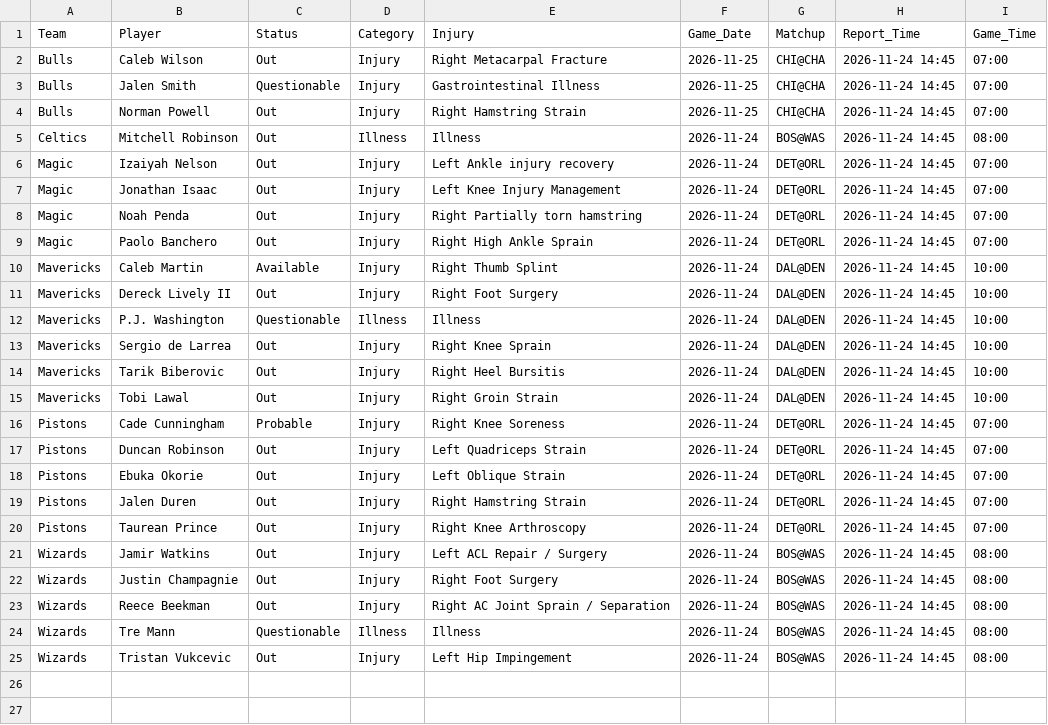
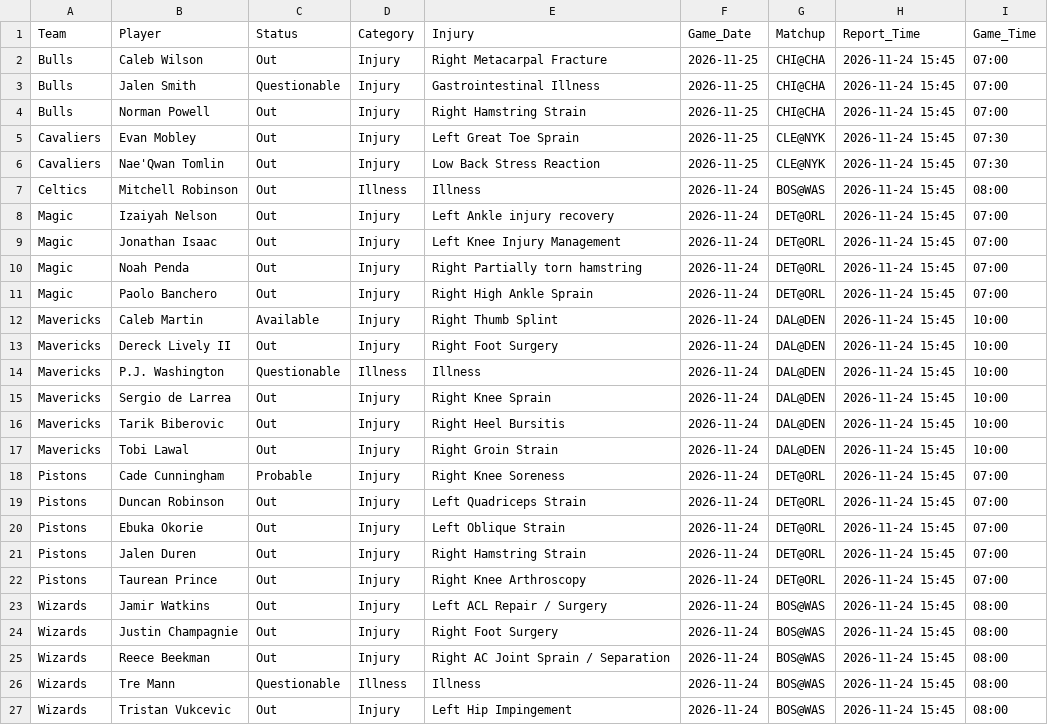
Before and after one commit to Nictaylorusa/injury-tracker, a CSV file: docs/current.csv, drawn as a sheet.

```diff
--- a/docs/current.csv
+++ b/docs/current.csv
@@ -1,25 +1,27 @@
 Team,Player,Status,Category,Injury,Game_Date,Matchup,Report_Time,Game_Time
-Bulls,Caleb Wilson,Out,Injury,Right Metacarpal Fracture,2026-11-25,CHI@CHA,2026-11-24 14:45,07:00
-Bulls,Jalen Smith,Questionable,Injury,Gastrointestinal Illness,2026-11-25,CHI@CHA,2026-11-24 14:45,07:00
-Bulls,Norman Powell,Out,Injury,Right Hamstring Strain,2026-11-25,CHI@CHA,2026-11-24 14:45,07:00
-Celtics,Mitchell Robinson,Out,Illness,Illness,2026-11-24,BOS@WAS,2026-11-24 14:45,08:00
-Magic,Izaiyah Nelson,Out,Injury,Left Ankle injury recovery,2026-11-24,DET@ORL,2026-11-24 14:45,07:00
-Magic,Jonathan Isaac,Out,Injury,Left Knee Injury Management,2026-11-24,DET@ORL,2026-11-24 14:45,07:00
-Magic,Noah Penda,Out,Injury,Right Partially torn hamstring,2026-11-24,DET@ORL,2026-11-24 14:45,07:00
-Magic,Paolo Banchero,Out,Injury,Right High Ankle Sprain,2026-11-24,DET@ORL,2026-11-24 14:45,07:00
-Mavericks,Caleb Martin,Available,Injury,Right Thumb Splint,2026-11-24,DAL@DEN,2026-11-24 14:45,10:00
-Mavericks,Dereck Lively II,Out,Injury,Right Foot Surgery,2026-11-24,DAL@DEN,2026-11-24 14:45,10:00
-Mavericks,P.J. Washington,Questionable,Illness,Illness,2026-11-24,DAL@DEN,2026-11-24 14:45,10:00
-Mavericks,Sergio de Larrea,Out,Injury,Right Knee Sprain,2026-11-24,DAL@DEN,2026-11-24 14:45,10:00
-Mavericks,Tarik Biberovic,Out,Injury,Right Heel Bursitis,2026-11-24,DAL@DEN,2026-11-24 14:45,10:00
-Mavericks,Tobi Lawal,Out,Injury,Right Groin Strain,2026-11-24,DAL@DEN,2026-11-24 14:45,10:00
-Pistons,Cade Cunningham,Probable,Injury,Right Knee Soreness,2026-11-24,DET@ORL,2026-11-24 14:45,07:00
-Pistons,Duncan Robinson,Out,Injury,Left Quadriceps Strain,2026-11-24,DET@ORL,2026-11-24 14:45,07:00
-Pistons,Ebuka Okorie,Out,Injury,Left Oblique Strain,2026-11-24,DET@ORL,2026-11-24 14:45,07:00
-Pistons,Jalen Duren,Out,Injury,Right Hamstring Strain,2026-11-24,DET@ORL,2026-11-24 14:45,07:00
-Pistons,Taurean Prince,Out,Injury,Right Knee Arthroscopy,2026-11-24,DET@ORL,2026-11-24 14:45,07:00
-Wizards,Jamir Watkins,Out,Injury,Left ACL Repair / Surgery,2026-11-24,BOS@WAS,2026-11-24 14:45,08:00
-Wizards,Justin Champagnie,Out,Injury,Right Foot Surgery,2026-11-24,BOS@WAS,2026-11-24 14:45,08:00
-Wizards,Reece Beekman,Out,Injury,Right AC Joint Sprain / Separation,2026-11-24,BOS@WAS,2026-11-24 14:45,08:00
-Wizards,Tre Mann,Questionable,Illness,Illness,2026-11-24,BOS@WAS,2026-11-24 14:45,08:00
-Wizards,Tristan Vukcevic,Out,Injury,Left Hip Impingement,2026-11-24,BOS@WAS,2026-11-24 14:45,08:00
+Bulls,Caleb Wilson,Out,Injury,Right Metacarpal Fracture,2026-11-25,CHI@CHA,2026-11-24 15:45,07:00
+Bulls,Jalen Smith,Questionable,Injury,Gastrointestinal Illness,2026-11-25,CHI@CHA,2026-11-24 15:45,07:00
+Bulls,Norman Powell,Out,Injury,Right Hamstring Strain,2026-11-25,CHI@CHA,2026-11-24 15:45,07:00
+Cavaliers,Evan Mobley,Out,Injury,Left Great Toe Sprain,2026-11-25,CLE@NYK,2026-11-24 15:45,07:30
+Cavaliers,Nae'Qwan Tomlin,Out,Injury,Low Back Stress Reaction,2026-11-25,CLE@NYK,2026-11-24 15:45,07:30
+Celtics,Mitchell Robinson,Out,Illness,Illness,2026-11-24,BOS@WAS,2026-11-24 15:45,08:00
+Magic,Izaiyah Nelson,Out,Injury,Left Ankle injury recovery,2026-11-24,DET@ORL,2026-11-24 15:45,07:00
+Magic,Jonathan Isaac,Out,Injury,Left Knee Injury Management,2026-11-24,DET@ORL,2026-11-24 15:45,07:00
+Magic,Noah Penda,Out,Injury,Right Partially torn hamstring,2026-11-24,DET@ORL,2026-11-24 15:45,07:00
+Magic,Paolo Banchero,Out,Injury,Right High Ankle Sprain,2026-11-24,DET@ORL,2026-11-24 15:45,07:00
+Mavericks,Caleb Martin,Available,Injury,Right Thumb Splint,2026-11-24,DAL@DEN,2026-11-24 15:45,10:00
+Mavericks,Dereck Lively II,Out,Injury,Right Foot Surgery,2026-11-24,DAL@DEN,2026-11-24 15:45,10:00
+Mavericks,P.J. Washington,Questionable,Illness,Illness,2026-11-24,DAL@DEN,2026-11-24 15:45,10:00
+Mavericks,Sergio de Larrea,Out,Injury,Right Knee Sprain,2026-11-24,DAL@DEN,2026-11-24 15:45,10:00
+Mavericks,Tarik Biberovic,Out,Injury,Right Heel Bursitis,2026-11-24,DAL@DEN,2026-11-24 15:45,10:00
+Mavericks,Tobi Lawal,Out,Injury,Right Groin Strain,2026-11-24,DAL@DEN,2026-11-24 15:45,10:00
+Pistons,Cade Cunningham,Probable,Injury,Right Knee Soreness,2026-11-24,DET@ORL,2026-11-24 15:45,07:00
+Pistons,Duncan Robinson,Out,Injury,Left Quadriceps Strain,2026-11-24,DET@ORL,2026-11-24 15:45,07:00
+Pistons,Ebuka Okorie,Out,Injury,Left Oblique Strain,2026-11-24,DET@ORL,2026-11-24 15:45,07:00
+Pistons,Jalen Duren,Out,Injury,Right Hamstring Strain,2026-11-24,DET@ORL,2026-11-24 15:45,07:00
+Pistons,Taurean Prince,Out,Injury,Right Knee Arthroscopy,2026-11-24,DET@ORL,2026-11-24 15:45,07:00
+Wizards,Jamir Watkins,Out,Injury,Left ACL Repair / Surgery,2026-11-24,BOS@WAS,2026-11-24 15:45,08:00
+Wizards,Justin Champagnie,Out,Injury,Right Foot Surgery,2026-11-24,BOS@WAS,2026-11-24 15:45,08:00
+Wizards,Reece Beekman,Out,Injury,Right AC Joint Sprain / Separation,2026-11-24,BOS@WAS,2026-11-24 15:45,08:00
+Wizards,Tre Mann,Questionable,Illness,Illness,2026-11-24,BOS@WAS,2026-11-24 15:45,08:00
+Wizards,Tristan Vukcevic,Out,Injury,Left Hip Impingement,2026-11-24,BOS@WAS,2026-11-24 15:45,08:00
```
Also changed, not shown: 1 other file.
